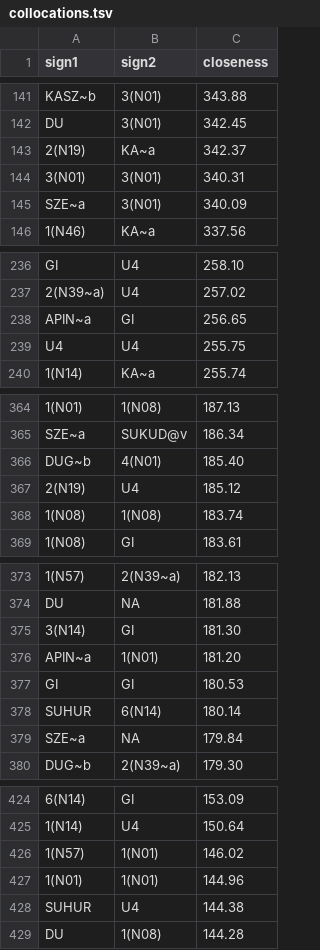
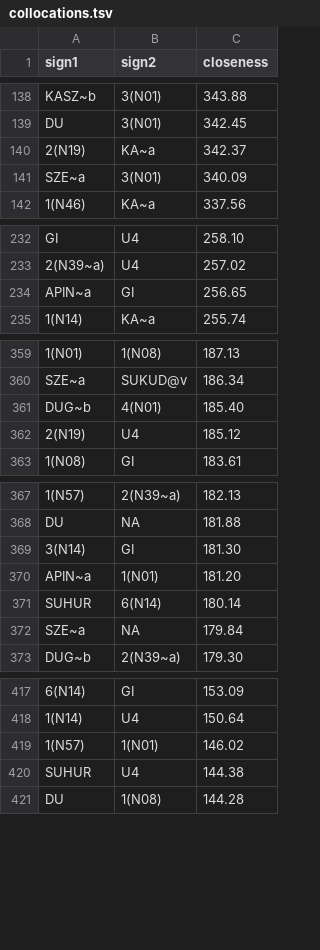
Before and after one commit to Nino-cunei/uruk, a TSV file: reports/collocations.tsv, drawn as a sheet; only a part is shown, gaps mark what is left out; the diff covers the shown part only; the diff names each change by its address in the sheet, - before the commit and + after, or states it on an @@ line.

```diff
--- a/reports/collocations.tsv
+++ b/reports/collocations.tsv
-row 144: 3(N01) | 3(N01) | 340.31
-row 239: U4 | U4 | 255.75
-row 368: 1(N08) | 1(N08) | 183.74
-row 377: GI | GI | 180.53
-row 427: 1(N01) | 1(N01) | 144.96
```
Also changed, not shown: 29 removed rows elsewhere in this file, 1 other file.
